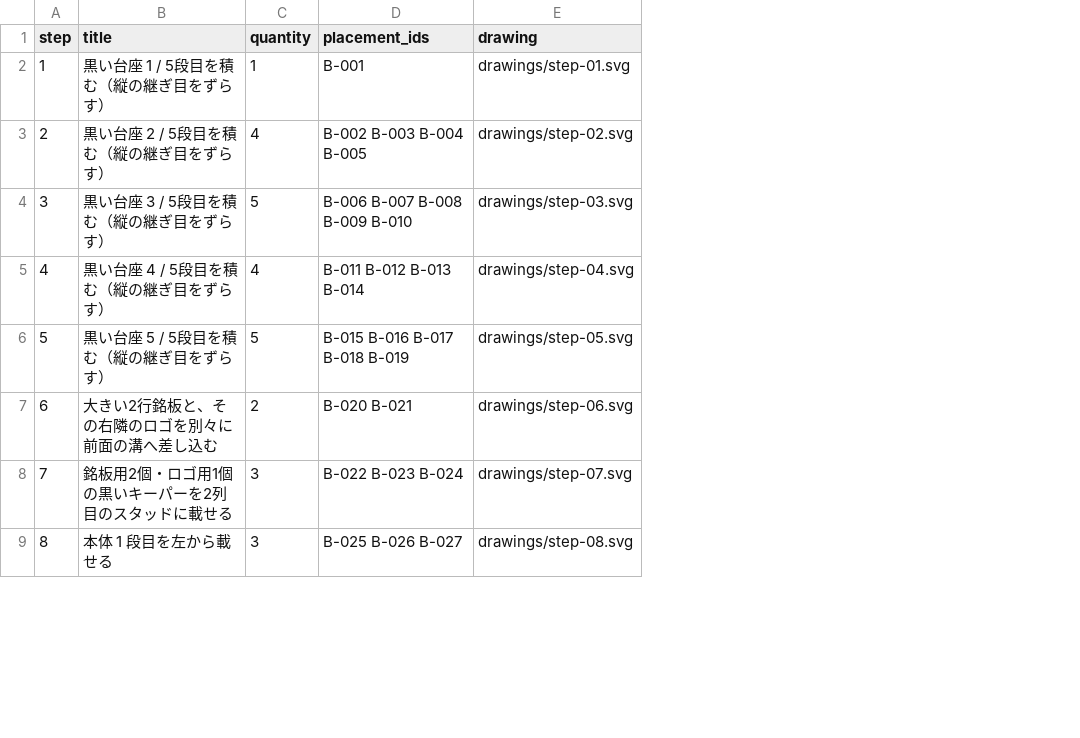
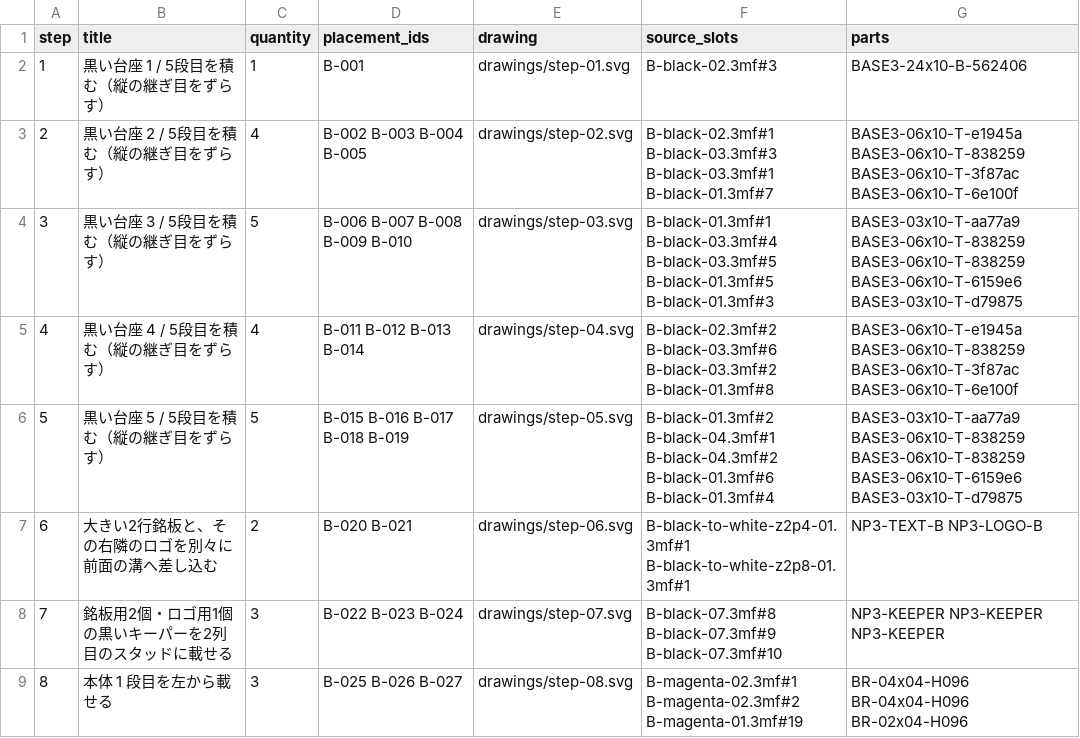
Before and after one commit to ktanino10/copilot-brick-gift-b, a CSV file: kit/B/steps.csv, drawn as a sheet; only a part is shown; the diff names each change by its address in the sheet, - before the commit and + after, or states it on an @@ line.

```diff
--- a/kit/B/steps.csv
+++ b/kit/B/steps.csv
+column F (source_slots), rows 2-9: B-black-02.3mf#3 | B-black-02.3mf#1 B-black-03.3mf#3 B-black-03.3mf#1 B-black-01.3mf#7 | B-black-01.3mf#1 B-black-03.3mf#4 B-black-03.3mf#5 B-black-01.3mf#5 B-black-01.3mf#3 | B-black-02.3mf#2 B-black-03.3mf#6 B-black-03.3mf#2 B-black-01.3mf#8 | B-black-01.3mf#2 B-black-04.3mf#1 B-black-04.3mf#2 B-black-01.3mf#6 B-black-01.3mf#4 | B-black-to-white-z2p4-01.3mf#1 B-black-to-white-z2p8-01.3mf#1 | B-black-07.3mf#8 B-black-07.3mf#9 B-black-07.3mf#10 | B-magenta-02.3mf#1 B-magenta-02.3mf#2 B-magenta-01.3mf#19
+column G (parts), rows 2-9: BASE3-24x10-B-562406 | BASE3-06x10-T-e1945a BASE3-06x10-T-838259 BASE3-06x10-T-3f87ac BASE3-06x10-T-6e100f | BASE3-03x10-T-aa77a9 BASE3-06x10-T-838259 BASE3-06x10-T-838259 BASE3-06x10-T-6159e6 BASE3-03x10-T-d79875 | BASE3-06x10-T-e1945a BASE3-06x10-T-838259 BASE3-06x10-T-3f87ac BASE3-06x10-T-6e100f | BASE3-03x10-T-aa77a9 BASE3-06x10-T-838259 BASE3-06x10-T-838259 BASE3-06x10-T-6159e6 BASE3-03x10-T-d79875 | NP3-TEXT-B NP3-LOGO-B | NP3-KEEPER NP3-KEEPER NP3-KEEPER | BR-04x04-H096 BR-04x04-H096 BR-02x04-H096
```
Also changed, not shown: 46 other files.
